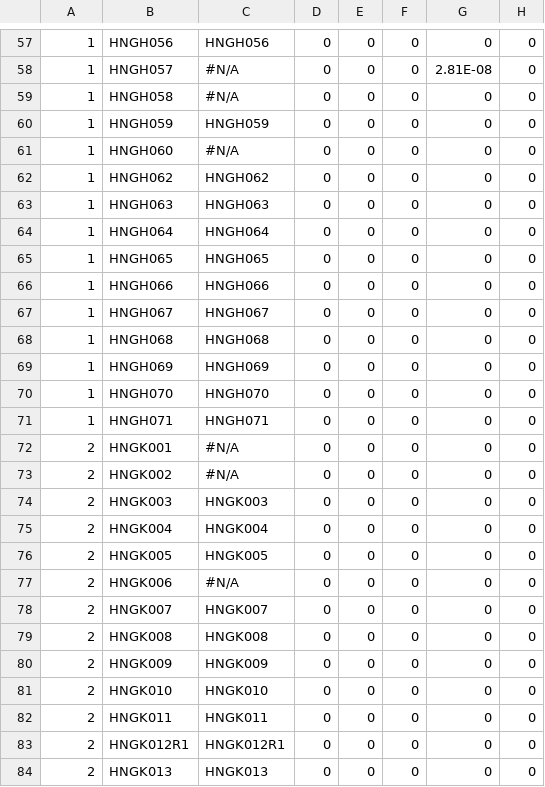
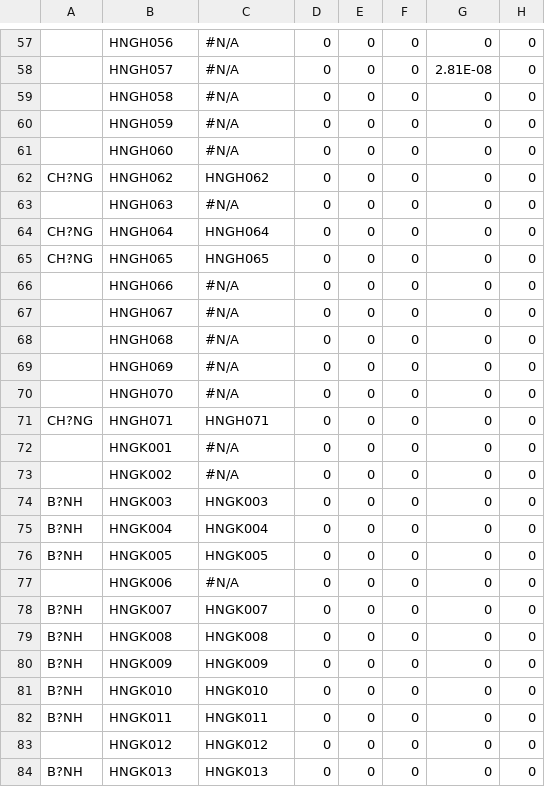
Before and after one commit to ha-dung-1085/du-an-dung-chung, a CSV file: HNG/HNG_FLEN.csv, drawn as a sheet; only a part is shown, gaps mark what is left out; the diff covers the shown part only; the diff names each change by its address in the sheet, - before the commit and + after, or states it on an @@ line.

```diff
--- a/HNG/HNG_FLEN.csv
+++ b/HNG/HNG_FLEN.csv
-A57:A61: 1
+A57:A61: (empty)
-C57: HNGH056
+C57: #N/A
-C60: HNGH059
+C60: #N/A
-A62: 1
+A62: CH?NG
-A63: 1
+A63: (empty)
-C63: HNGH063
+C63: #N/A
-A64:A65: 1
+A64:A65: CH?NG
-A66:A70: 1
+A66:A70: (empty)
-C66: HNGH066
+C66: #N/A
-C67: HNGH067
+C67: #N/A
-C68: HNGH068
+C68: #N/A
-C69: HNGH069
+C69: #N/A
-C70: HNGH070
+C70: #N/A
-A71: 1
+A71: CH?NG
-A72:A73: 2
+A72:A73: (empty)
-A74:A76: 2
+A74:A76: B?NH
-A77: 2
+A77: (empty)
-A78:A82: 2
+A78:A82: B?NH
-A83: 2
+A83: (empty)
-B83: HNGK012R1
+B83: HNGK012
-C83: HNGK012R1
+C83: HNGK012
-A84: 2
+A84: B?NH
```
Also changed, not shown: 1 added row, 1 removed row and 136 edited cells elsewhere in this file, HNG/HNG_EM.csv, HNG/HNG_NFP.csv, 9 other files.
